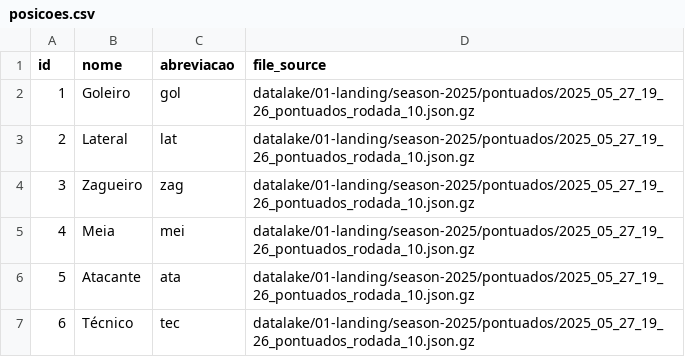
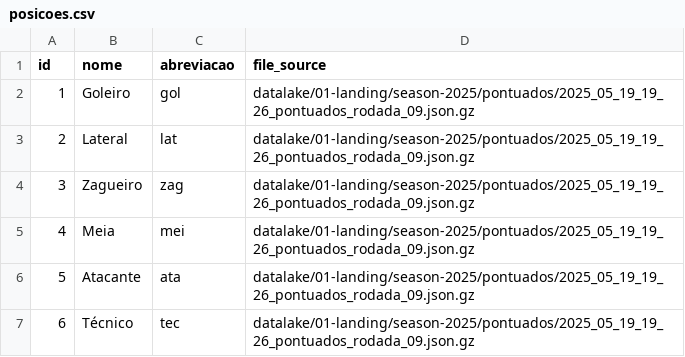
Before and after one commit to adntayer/cartola_datalake, a CSV file: datalake/02-bronze/season-2025/pontuados/posicoes.csv, drawn as a sheet.

```diff
--- a/datalake/02-bronze/season-2025/pontuados/posicoes.csv
+++ b/datalake/02-bronze/season-2025/pontuados/posicoes.csv
@@ -1,7 +1,7 @@
 id;nome;abreviacao;file_source
-1;Goleiro;gol;datalake/01-landing/season-2025/pontuados/2025_05_27_19_26_pontuados_rodada_10.json.gz
-2;Lateral;lat;datalake/01-landing/season-2025/pontuados/2025_05_27_19_26_pontuados_rodada_10.json.gz
-3;Zagueiro;zag;datalake/01-landing/season-2025/pontuados/2025_05_27_19_26_pontuados_rodada_10.json.gz
-4;Meia;mei;datalake/01-landing/season-2025/pontuados/2025_05_27_19_26_pontuados_rodada_10.json.gz
-5;Atacante;ata;datalake/01-landing/season-2025/pontuados/2025_05_27_19_26_pontuados_rodada_10.json.gz
-6;Técnico;tec;datalake/01-landing/season-2025/pontuados/2025_05_27_19_26_pontuados_rodada_10.json.gz
+1;Goleiro;gol;datalake/01-landing/season-2025/pontuados/2025_05_19_19_26_pontuados_rodada_09.json.gz
+2;Lateral;lat;datalake/01-landing/season-2025/pontuados/2025_05_19_19_26_pontuados_rodada_09.json.gz
+3;Zagueiro;zag;datalake/01-landing/season-2025/pontuados/2025_05_19_19_26_pontuados_rodada_09.json.gz
+4;Meia;mei;datalake/01-landing/season-2025/pontuados/2025_05_19_19_26_pontuados_rodada_09.json.gz
+5;Atacante;ata;datalake/01-landing/season-2025/pontuados/2025_05_19_19_26_pontuados_rodada_09.json.gz
+6;Técnico;tec;datalake/01-landing/season-2025/pontuados/2025_05_19_19_26_pontuados_rodada_09.json.gz
```
Also changed, not shown: datalake/02-bronze/season-2025/pontuados/clubes.csv, datalake/02-bronze/season-2025/pontuados/pontuados.csv.
